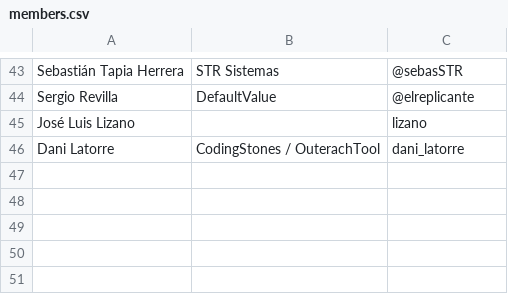
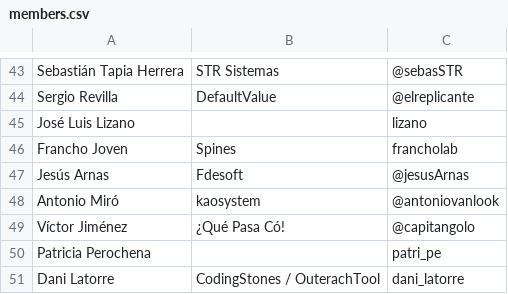
Before and after one commit to cachirulovalley/sosz17, a CSV file: _data/members.csv, drawn as a sheet; only a part is shown, gaps mark what is left out; the diff names each change by its address in the sheet, - before the commit and + after, or states it on an @@ line.

Commit message:
uopdated members list

```diff
--- a/_data/members.csv
+++ b/_data/members.csv
+row 46: Francho Joven | Spines | francholab
+row 47: Jesús Arnas | Fdesoft | @jesusArnas
+row 48: Antonio Miró | kaosystem | @antoniovanlook
+row 49: Víctor Jiménez | ¿Qué Pasa Có! | @capitangolo
+row 50: Patricia Perochena |  | patri_pe
```
